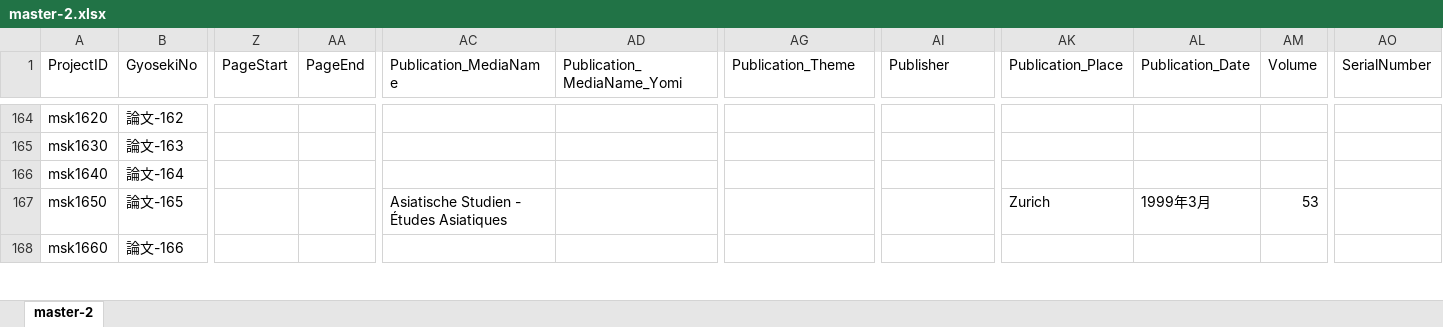
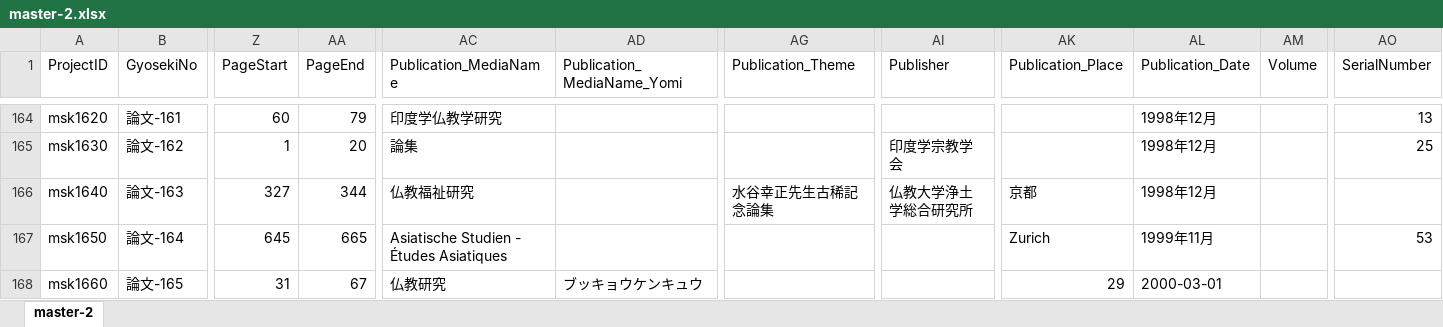
Before and after one commit to murakami-shinkan/works, an Excel workbook: data/master-2.xlsx, sheet master-2, drawn as a sheet; only a part is shown, gaps mark what is left out; values as stored, in another font and other column widths than the file's, no cell formats; the diff covers the shown part only; the diff names each change by its address in the sheet, - before the commit and + after, or states it on an @@ line.

```diff
--- a/data/master-2.xlsx (sheet master-2)
+++ b/data/master-2.xlsx (sheet master-2)
-B164 (GyosekiNo): 論文-162
+B164 (GyosekiNo): 論文-161
-Z164 (PageStart): (empty)
+Z164 (PageStart): 60
-AA164 (PageEnd): (empty)
+AA164 (PageEnd): 79
-AC164 (Publication_MediaName): (empty)
+AC164 (Publication_MediaName): 印度学仏教学研究
-AL164:AL166 (Publication_Date): (empty)
+AL164:AL166 (Publication_Date): 1998年12月
-AO164 (SerialNumber): (empty)
+AO164 (SerialNumber): 13
-B165 (GyosekiNo): 論文-163
+B165 (GyosekiNo): 論文-162
-Z165 (PageStart): (empty)
+Z165 (PageStart): 1
-AA165 (PageEnd): (empty)
+AA165 (PageEnd): 20
-AC165 (Publication_MediaName): (empty)
+AC165 (Publication_MediaName): 論集
-AI165 (Publisher): (empty)
+AI165 (Publisher): 印度学宗教学会
-AO165 (SerialNumber): (empty)
+AO165 (SerialNumber): 25
-B166 (GyosekiNo): 論文-164
+B166 (GyosekiNo): 論文-163
-Z166 (PageStart): (empty)
+Z166 (PageStart): 327
-AA166 (PageEnd): (empty)
+AA166 (PageEnd): 344
-AC166 (Publication_MediaName): (empty)
+AC166 (Publication_MediaName): 仏教福祉研究
-AG166 (Publication_Theme): (empty)
+AG166 (Publication_Theme): 水谷幸正先生古稀記念論集
-AI166 (Publisher): (empty)
+AI166 (Publisher): 仏教大学浄土学総合研究所
-AK166 (Publication_Place): (empty)
+AK166 (Publication_Place): 京都
-B167 (GyosekiNo): 論文-165
+B167 (GyosekiNo): 論文-164
-Z167 (PageStart): (empty)
+Z167 (PageStart): 645
-AA167 (PageEnd): (empty)
+AA167 (PageEnd): 665
-AL167 (Publication_Date): 1999年3月
+AL167 (Publication_Date): 1999年11月
-AM167 (Volume): 53
+AM167 (Volume): (empty)
-AO167 (SerialNumber): (empty)
+AO167 (SerialNumber): 53
-B168 (GyosekiNo): 論文-166
+B168 (GyosekiNo): 論文-165
-Z168 (PageStart): (empty)
+Z168 (PageStart): 31
-AA168 (PageEnd): (empty)
+AA168 (PageEnd): 67
-AC168 (Publication_MediaName): (empty)
+AC168 (Publication_MediaName): 仏教研究
-AD168 (Publication_MediaName_Yomi): (empty)
+AD168 (Publication_MediaName_Yomi): ブッキョウケンキュウ
-AK168 (Publication_Place): (empty)
+AK168 (Publication_Place): 29
-AL168 (Publication_Date): (empty)
+AL168 (Publication_Date): 2000-03-01
```
Also changed, not shown: 778 edited cells elsewhere in this sheet, cell formats, 1 other file.
